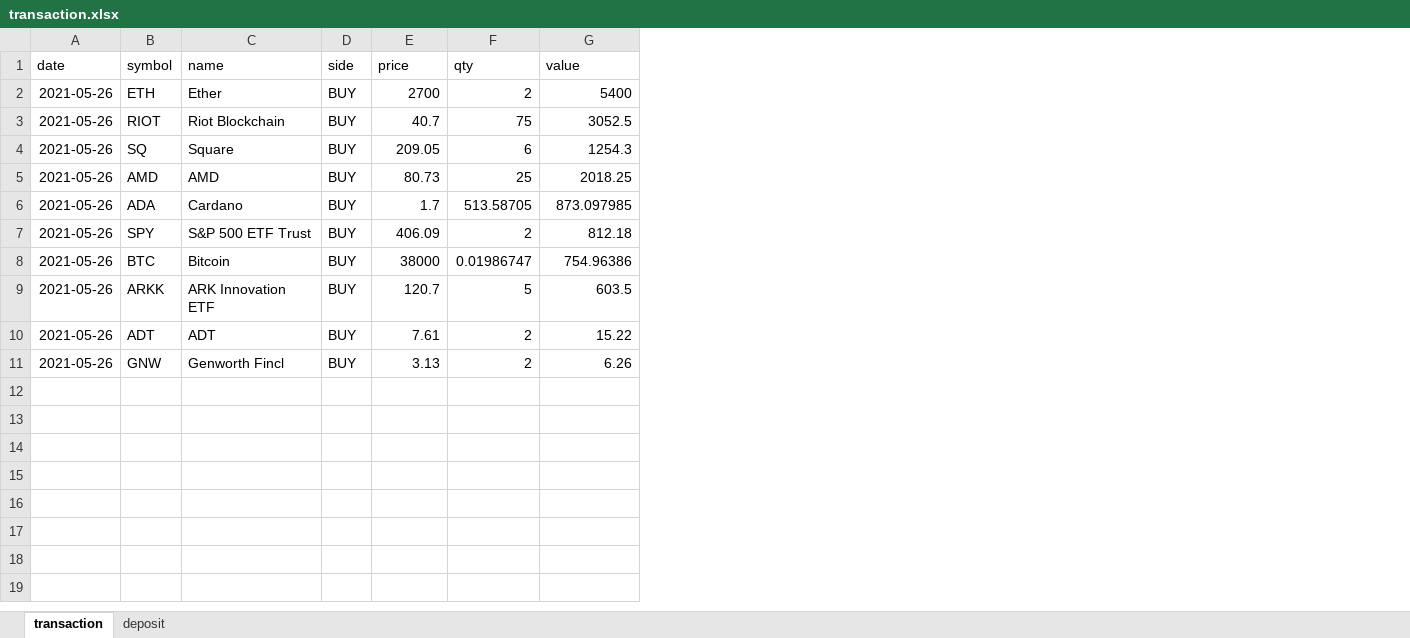
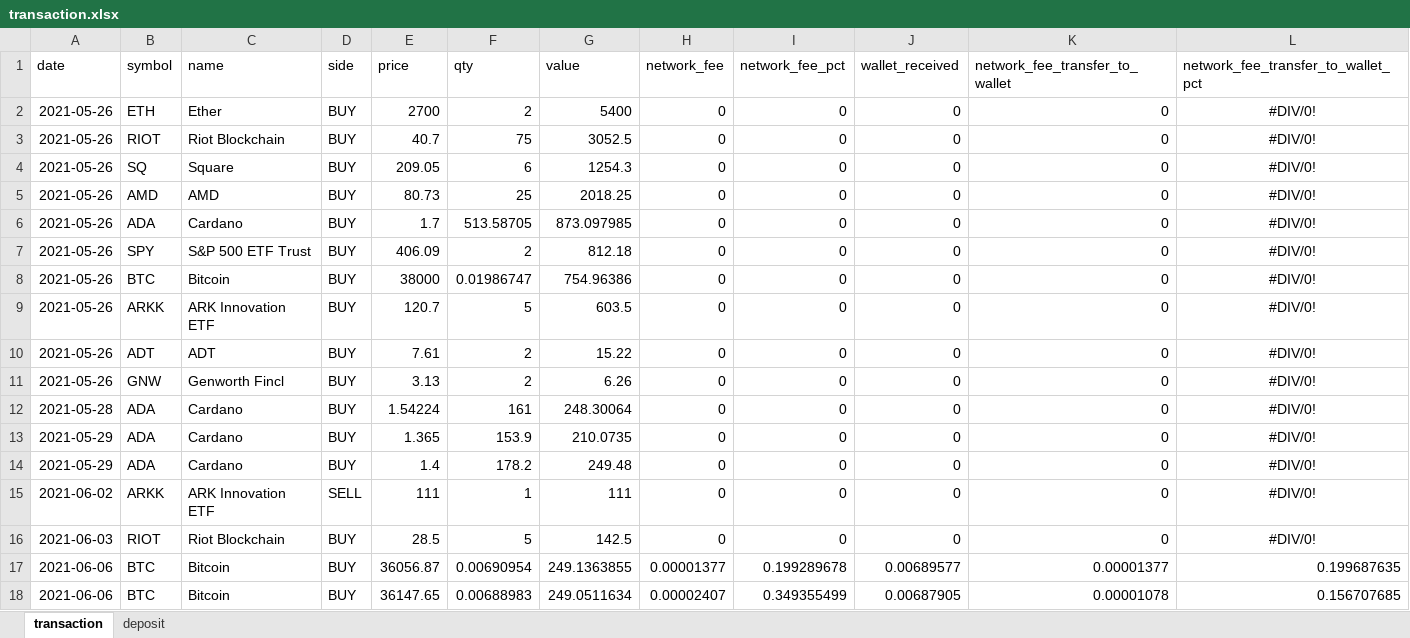
Before and after one commit to darrenmuliawan/ember, an Excel workbook: data/transaction.xlsx, sheet transaction, drawn as a sheet; values as stored, in another font and other column widths than the file's, no borders; the diff names each change by its address in the sheet, - before the commit and + after, or states it on an @@ line.

```diff
--- a/data/transaction.xlsx (sheet transaction)
+++ b/data/transaction.xlsx (sheet transaction)
+column H (network_fee), rows 2-11: all 0
+column I (network_fee_pct), rows 2-11: all 0
+column J (wallet_received), rows 2-11: all 0
+column K (network_fee_transfer_to_wallet), rows 2-11: all 0
+column L, rows 1-11: network_fee_transfer_to_wallet_pct | #DIV/0! | #DIV/0! | #DIV/0! | #DIV/0! | #DIV/0! | #DIV/0! | #DIV/0! | #DIV/0! | #DIV/0! | #DIV/0!
+row 12: 2021-05-28 | ADA | Cardano | BUY | 1.54224 | 161 | 248.30064 | 0 | 0 | 0 | 0 | #DIV/0!
+row 13: 2021-05-29 | ADA | Cardano | BUY | 1.365 | 153.9 | 210.0735 | 0 | 0 | 0 | 0 | #DIV/0!
+row 14: 2021-05-29 | ADA | Cardano | BUY | 1.4 | 178.2 | 249.48 | 0 | 0 | 0 | 0 | #DIV/0!
+row 15: 2021-06-02 | ARKK | ARK Innovation ETF | SELL | 111 | 1 | 111 | 0 | 0 | 0 | 0 | #DIV/0!
+row 16: 2021-06-03 | RIOT | Riot Blockchain | BUY | 28.5 | 5 | 142.5 | 0 | 0 | 0 | 0 | #DIV/0!
+row 17: 2021-06-06 | BTC | Bitcoin | BUY | 36056.87 | 0.00690954 | 249.1363855 | 0.00001377 | 0.199289678 | 0.00689577 | 0.00001377 | 0.199687635
+row 18: 2021-06-06 | BTC | Bitcoin | BUY | 36147.65 | 0.00688983 | 249.0511634 | 0.00002407 | 0.349355499 | 0.00687905 | 0.00001078 | 0.156707685
```
Also changed, not shown: sheet deposit, 54 other files.
